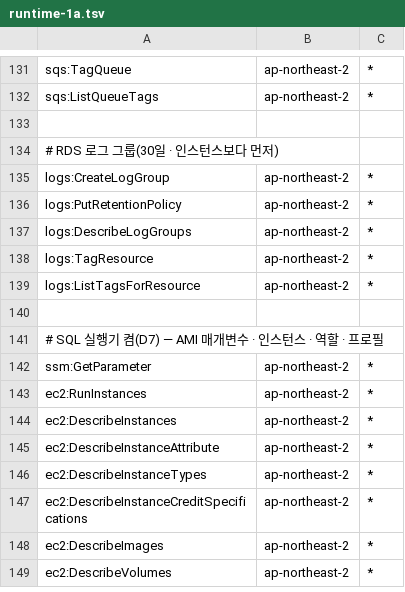
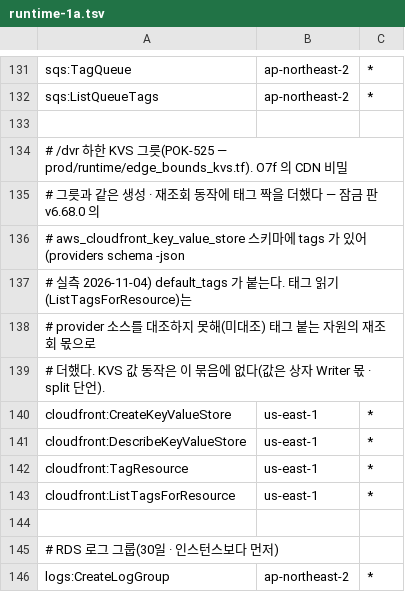
Before and after one commit to 3K-PokeClip/PokeClip-mono, a TSV file: infra/terraform/scripts/precheck/data/stage_actions/runtime-1a.tsv, drawn as a sheet; only a part is shown, gaps mark what is left out; the shorter side is filled out with more unchanged rows; the diff names each change by its address in the sheet, - before the commit and + after, or states it on an @@ line.

Commit message:
feat(infra): POK-525 /dvr 하한 KVS 그릇과 상자 역할 EdgeBoundsKvs 문 · 사이드카 Writer 스위치를 더한다 (POK-525)
- prod/runtime: KVS 그릇 pokeclip-prod-edge-bounds 와 출력 edge_bounds_kvs_arn 을 더한다. 키 · 값 자원은 두지 않는다(guard R2).
- media_host: 인스턴스 역할에 EdgeBoundsKvs(DescribeKeyValueStore · GetKey · UpdateKeys, Resource = KVS ARN 하나)를 더한다. ListKeys · PutKey · DeleteKey 는 주지 않고, 문은 스위치와 무관하게 늘 둔다.
- media_host · prod/media: edge_bounds_kvs_arn(런타임 출력 · 꼴 검증)과 edge_bounds_writer_enabled(기본 false)를 받아 사이드카 REWIND_EDGE_BOUNDS_KVS_ARN 을 렌더한다. 끔이면 빈 값이다.
- compose 템플릿 · 렌더 골든 · 사례 56 · user_data 16 KiB 최대 렌더 단언(15030 B)을 고친다.
- 사전 점검: runtime-1a 에 KVS 그릇 동작 넷, prod_targets 에 KVS 그릇 · 값 쓰기 행 둘, data_files_test 단언을 더한다.
- CONTRACT-runtime · README: 출력 행 · 이름 패턴, PR 469 이연 LOW 「업로드 정책」 표현을 S3 정책으로 바로잡는다.
- KVS 동작의 실제 허용 · 거부는 ISB 실측 (2) 전이다.

```diff
--- a/infra/terraform/scripts/precheck/data/stage_actions/runtime-1a.tsv
+++ b/infra/terraform/scripts/precheck/data/stage_actions/runtime-1a.tsv
+row 134: # /dvr 하한 KVS 그릇(POK-525 — prod/runtime/edge_bounds_kvs.tf). O7f 의 CDN 비밀
+row 135: # 그릇과 같은 생성 · 재조회 동작에 태그 짝을 더했다 — 잠금 판 v6.68.0 의
+row 136: # aws_cloudfront_key_value_store 스키마에 tags 가 있어(providers schema -json
+row 137: # 실측 2026-11-04) default_tags 가 붙는다. 태그 읽기(ListTagsForResource)는
+row 138: # provider 소스를 대조하지 못해(미대조) 태그 붙는 자원의 재조회 몫으로
+row 139: # 더했다. KVS 값 동작은 이 묶음에 없다(값은 상자 Writer 몫 · split 단언).
+row 140: cloudfront:CreateKeyValueStore | us-east-1 | *
+row 141: cloudfront:DescribeKeyValueStore | us-east-1 | *
+row 142: cloudfront:TagResource | us-east-1 | *
+row 143: cloudfront:ListTagsForResource | us-east-1 | *
+row 144: (empty)
```
Also changed, not shown: infra/terraform/scripts/precheck/data/principal_sim/prod_targets.tsv, 31 other files.
